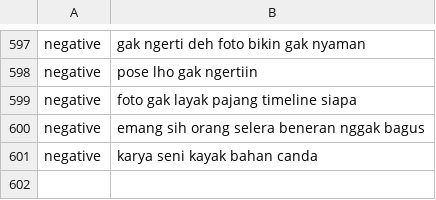
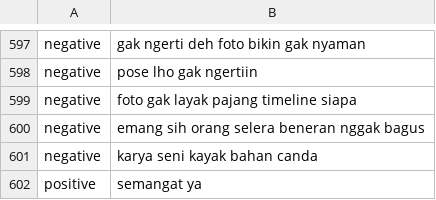
Before and after one commit to latifulfikri/ml_sentimentAnalyzer, a CSV file: komentar_clean.csv, drawn as a sheet; only a part is shown, gaps mark what is left out; the diff names each change by its address in the sheet, - before the commit and + after, or states it on an @@ line.

```diff
--- a/komentar_clean.csv
+++ b/komentar_clean.csv
+row 602: positive | semangat ya
```
Also changed, not shown: 1 other file.
